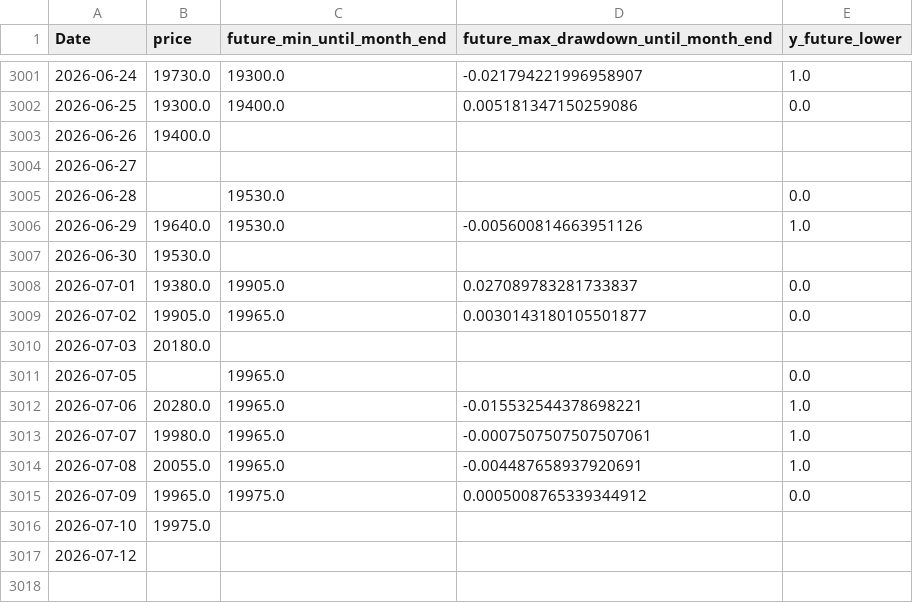
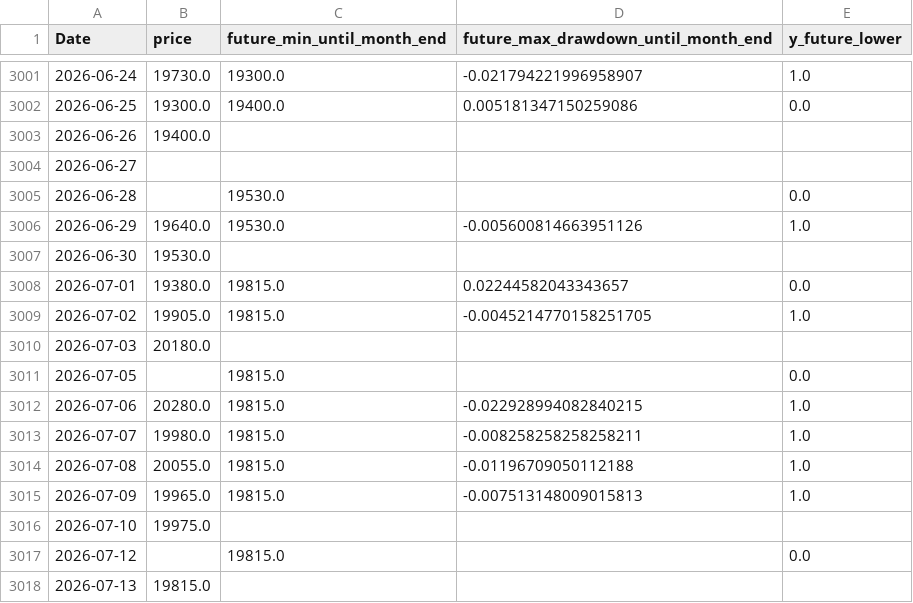
Before and after one commit to ukimotodatascience/gold-buy-timing-optimizer, a CSV file: data/target.csv, drawn as a sheet; only a part is shown, gaps mark what is left out.

```diff
--- a/data/target.csv
+++ b/data/target.csv
@@ -3007,11 +3007,12 @@
 2026-06-30,19530.0,,,
-2026-07-01,19380.0,19905.0,0.027089783281733837,0.0
-2026-07-02,19905.0,19965.0,0.0030143180105501877,0.0
+2026-07-01,19380.0,19815.0,0.02244582043343657,0.0
+2026-07-02,19905.0,19815.0,-0.0045214770158251705,1.0
 2026-07-03,20180.0,,,
-2026-07-05,,19965.0,,0.0
-2026-07-06,20280.0,19965.0,-0.015532544378698221,1.0
-2026-07-07,19980.0,19965.0,-0.0007507507507507061,1.0
-2026-07-08,20055.0,19965.0,-0.004487658937920691,1.0
-2026-07-09,19965.0,19975.0,0.0005008765339344912,0.0
+2026-07-05,,19815.0,,0.0
+2026-07-06,20280.0,19815.0,-0.022928994082840215,1.0
+2026-07-07,19980.0,19815.0,-0.008258258258258211,1.0
+2026-07-08,20055.0,19815.0,-0.01196709050112188,1.0
+2026-07-09,19965.0,19815.0,-0.007513148009015813,1.0
 2026-07-10,19975.0,,,
-2026-07-12,,,,
+2026-07-12,,19815.0,,0.0
+2026-07-13,19815.0,,,
```
Also changed, not shown: 2 other files.
